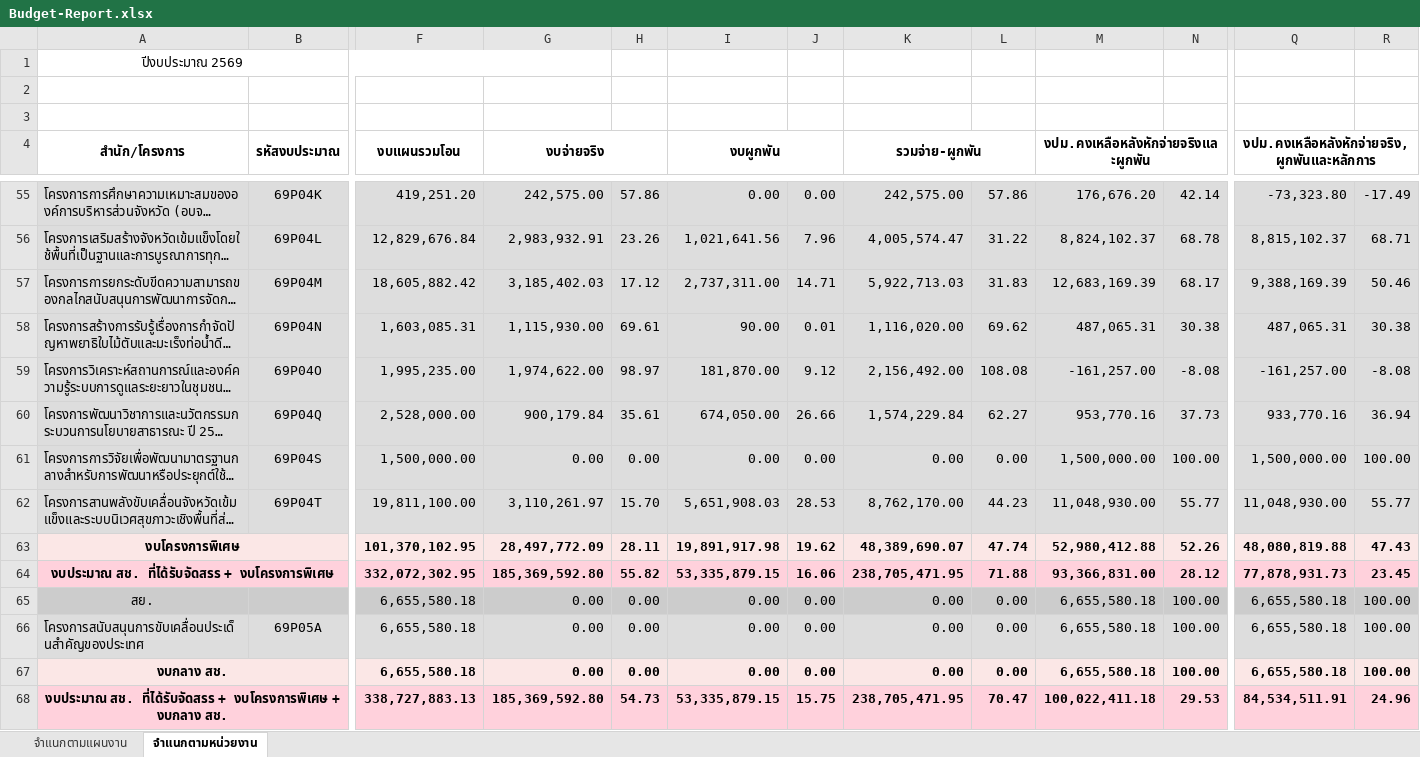
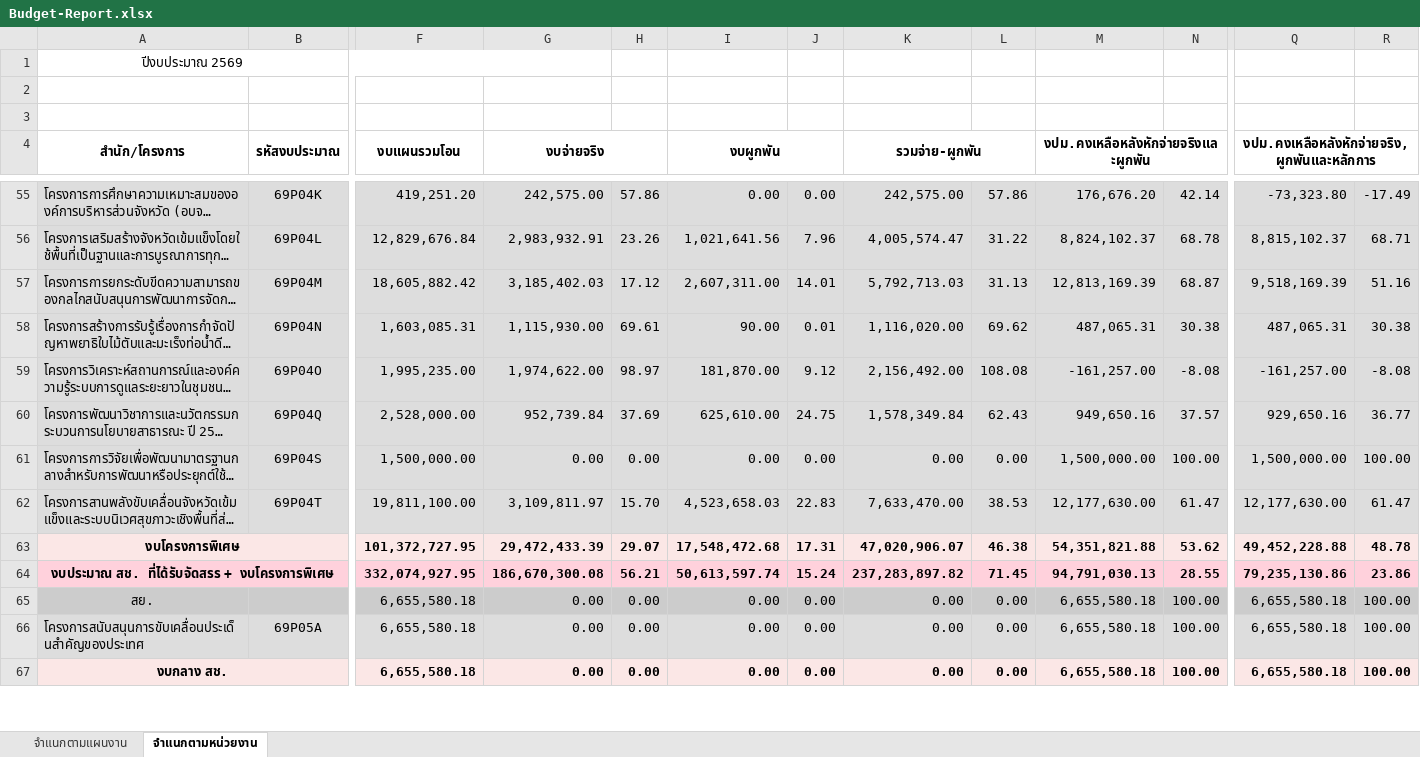
Before and after one commit to nhco101/budgetreport, an Excel workbook: Budget-Report.xlsx, sheet จำแนกตามหน่วยงาน, drawn as a sheet; only a part is shown, gaps mark what is left out; long unchanged cells end in …; values as stored, in another font and other column widths than the file's, no borders; removed rows and columns are numbered as before the commit, all else as after; rows hold the shown columns only; the diff covers the shown part only; the diff names each change by its address in the sheet, - before the commit and + after, or states it on an @@ line.

```diff
--- a/Budget-Report.xlsx (sheet จำแนกตามหน่วยงาน)
+++ b/Budget-Report.xlsx (sheet จำแนกตามหน่วยงาน)
-I57 (งบผูกพัน): 2,737,311.00
+I57 (งบผูกพัน): 2,607,311.00
-J57: 14.71
+J57: 14.01
-K57 (รวมจ่าย-ผูกพัน): 5,922,713.03
+K57 (รวมจ่าย-ผูกพัน): 5,792,713.03
-L57: 31.83
+L57: 31.13
-M57: 12,683,169.39
+M57: 12,813,169.39
-N57: 68.17
+N57: 68.87
-Q57: 9,388,169.39
+Q57: 9,518,169.39
-R57: 50.46
+R57: 51.16
-G60 (งบจ่ายจริง): 900,179.84
+G60 (งบจ่ายจริง): 952,739.84
-H60: 35.61
+H60: 37.69
-I60 (งบผูกพัน): 674,050.00
+I60 (งบผูกพัน): 625,610.00
-J60: 26.66
+J60: 24.75
-K60 (รวมจ่าย-ผูกพัน): 1,574,229.84
+K60 (รวมจ่าย-ผูกพัน): 1,578,349.84
-L60: 62.27
+L60: 62.43
-M60: 953,770.16
+M60: 949,650.16
-N60: 37.73
+N60: 37.57
-Q60: 933,770.16
+Q60: 929,650.16
-R60: 36.94
+R60: 36.77
-G62 (งบจ่ายจริง): 3,110,261.97
+G62 (งบจ่ายจริง): 3,109,811.97
-I62 (งบผูกพัน): 5,651,908.03
+I62 (งบผูกพัน): 4,523,658.03
-J62: 28.53
+J62: 22.83
-K62 (รวมจ่าย-ผูกพัน): 8,762,170.00
+K62 (รวมจ่าย-ผูกพัน): 7,633,470.00
-L62: 44.23
+L62: 38.53
-M62: 11,048,930.00
+M62: 12,177,630.00
-N62: 55.77
+N62: 61.47
-Q62: 11,048,930.00
+Q62: 12,177,630.00
-R62: 55.77
+R62: 61.47
-row 63: งบโครงการพิเศษ |  | 101,370,102.95 | 28,497,772.09 | 28.11 | 19,891,917.98 | 19.62 | 48,389,690.07 | 47.74 | 52,980,412.88 | 52.26 | 48,080,819.88 | 47.43
-row 64: งบประมาณ สช. ที่ได้รับจัดสรร + งบโครงการพิเศษ |  | 332,072,302.95 | 185,369,592.80 | 55.82 | 53,335,879.15 | 16.06 | 238,705,471.95 | 71.88 | 93,366,831.00 | 28.12 | 77,878,931.73 | 23.45
+row 63: งบโครงการพิเศษ |  | 101,372,727.95 | 29,472,433.39 | 29.07 | 17,548,472.68 | 17.31 | 47,020,906.07 | 46.38 | 54,351,821.88 | 53.62 | 49,452,228.88 | 48.78
+row 64: งบประมาณ สช. ที่ได้รับจัดสรร + งบโครงการพิเศษ |  | 332,074,927.95 | 186,670,300.08 | 56.21 | 50,613,597.74 | 15.24 | 237,283,897.82 | 71.45 | 94,791,030.13 | 28.55 | 79,235,130.86 | 23.86
-row 68: งบประมาณ สช. ที่ได้รับจัดสรร + งบโครงการพิเศษ + งบกลาง สช. |  | 338,727,883.13 | 185,369,592.80 | 54.73 | 53,335,879.15 | 15.75 | 238,705,471.95 | 70.47 | 100,022,411.18 | 29.53 | 84,534,511.91 | 24.96
```
Also changed, not shown: 7 added rows, 6 removed rows and 342 edited cells elsewhere in this sheet, sheet จำแนกตามแผนงาน, 1 other file.
